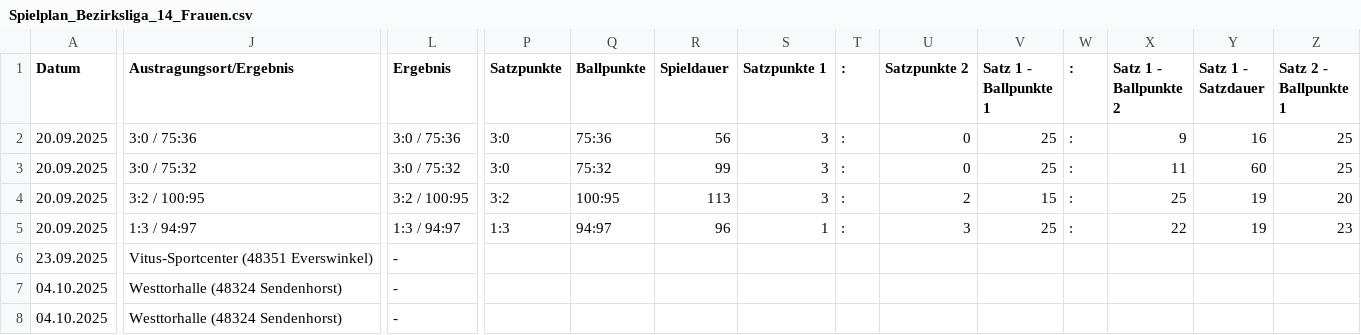
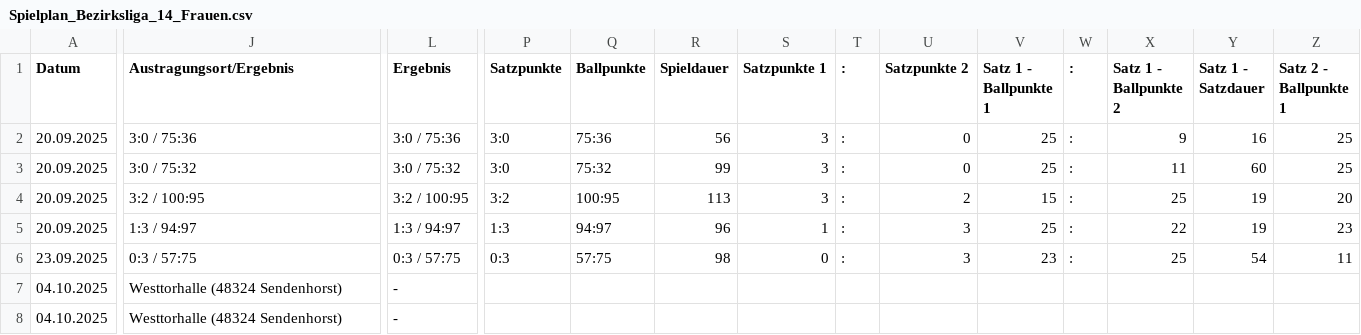
Before and after one commit to uscmuenster/USC-Spielplaene2526, a CSV file: csvdata/Spielplan_Bezirksliga_14_Frauen.csv, drawn as a sheet; only a part is shown, gaps mark what is left out; the diff covers the shown part only; the diff names each change by its address in the sheet, - before the commit and + after, or states it on an @@ line.

```diff
--- a/csvdata/Spielplan_Bezirksliga_14_Frauen.csv
+++ b/csvdata/Spielplan_Bezirksliga_14_Frauen.csv
-J6 (Austragungsort/Ergebnis): Vitus-Sportcenter (48351 Everswinkel)
+J6 (Austragungsort/Ergebnis): 0:3 / 57:75
-L6 (Ergebnis): -
+L6 (Ergebnis): 0:3 / 57:75
-P6 (Satzpunkte): (empty)
+P6 (Satzpunkte): 0:3
-Q6 (Ballpunkte): (empty)
+Q6 (Ballpunkte): 57:75
-R6 (Spieldauer): (empty)
+R6 (Spieldauer): 98
-S6 (Satzpunkte 1): (empty)
+S6 (Satzpunkte 1): 0
-T6 (:): (empty)
+T6 (:): :
-U6 (Satzpunkte 2): (empty)
+U6 (Satzpunkte 2): 3
-V6 (Satz 1 - Ballpunkte 1): (empty)
+V6 (Satz 1 - Ballpunkte 1): 23
-W6 (:): (empty)
+W6 (:): :
-X6 (Satz 1 - Ballpunkte 2): (empty)
+X6 (Satz 1 - Ballpunkte 2): 25
-Y6 (Satz 1 - Satzdauer): (empty)
+Y6 (Satz 1 - Satzdauer): 54
-Z6 (Satz 2 - Ballpunkte 1): (empty)
+Z6 (Satz 2 - Ballpunkte 1): 11
```
Also changed, not shown: 7 edited cells elsewhere in this file.
